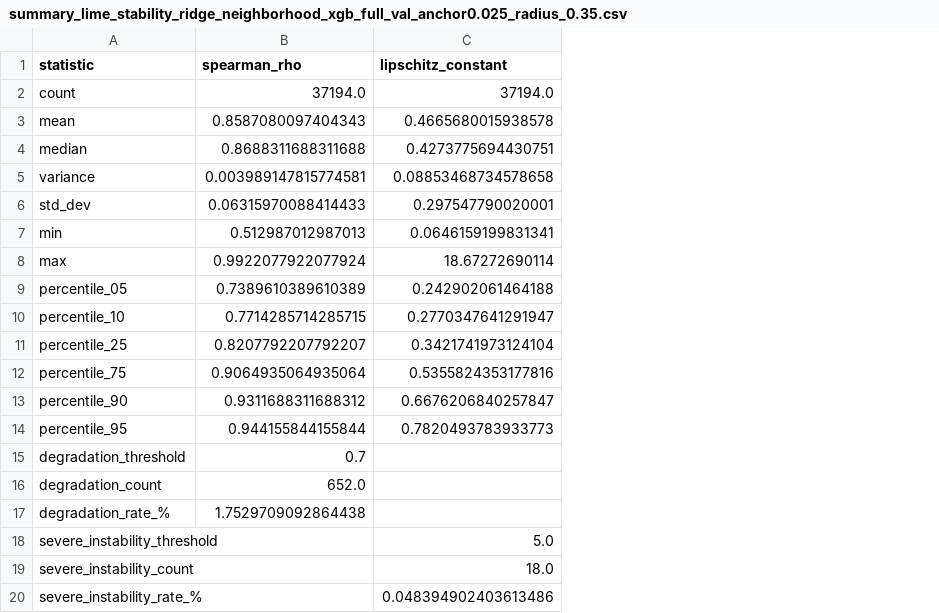
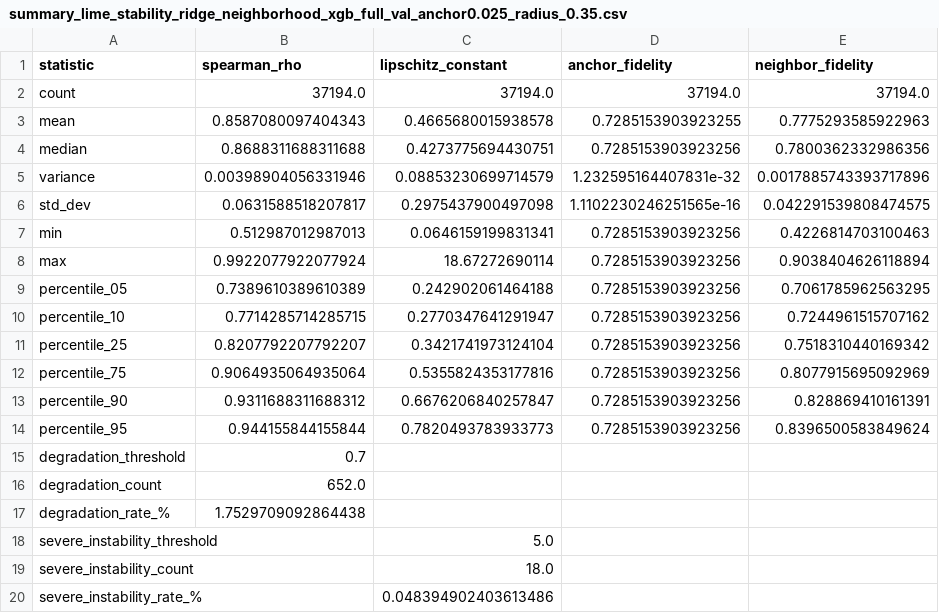
Before and after one commit to LudwigRoderich/diabetes-xai, a CSV file: outputs/results/xai/summary_lime_stability_ridge_neighborhood_xgb_full_val_anchor0.025_radius_0.35.csv, drawn as a sheet; the diff names each change by its address in the sheet, - before the commit and + after, or states it on an @@ line.

```diff
--- a/outputs/results/xai/summary_lime_stability_ridge_neighborhood_xgb_full_val_anchor0.025_radius_0.35.csv
+++ b/outputs/results/xai/summary_lime_stability_ridge_neighborhood_xgb_full_val_anchor0.025_radius_0.35.csv
+column D (anchor_fidelity), rows 2-14: 37194.0 | 0.7285153903923255 | 0.7285153903923256 | 1.232595164407831e-32 | 1.1102230246251565e-16 | 0.7285153903923256 | 0.7285153903923256 | 0.7285153903923256 | 0.7285153903923256 | 0.7285153903923256 | 0.7285153903923256 | 0.7285153903923256 | 0.7285153903923256
+column E (neighbor_fidelity), rows 2-14: 37194.0 | 0.7775293585922963 | 0.7800362332986356 | 0.0017885743393717896 | 0.042291539808474575 | 0.4226814703100463 | 0.9038404626118894 | 0.7061785962563295 | 0.7244961515707162 | 0.7518310440169342 | 0.8077915695092969 | 0.828869410161391 | 0.8396500583849624
-B5 (spearman_rho): 0.003989147815774581
+B5 (spearman_rho): 0.00398904056331946
-C5 (lipschitz_constant): 0.08853468734578658
+C5 (lipschitz_constant): 0.08853230699714579
-B6 (spearman_rho): 0.06315970088414433
+B6 (spearman_rho): 0.0631588518207817
-C6 (lipschitz_constant): 0.297547790020001
+C6 (lipschitz_constant): 0.2975437900497098
```
Also changed, not shown: outputs/results/xai/summary_lime_stability_ridge_neighborhood_xgb_full_val_anchor0.075_radius_0.35.csv, outputs/results/xai/summary_lime_stability_ridge_neighborhood_xgb_full_val_anchor0.125_radius_0.35.csv, 5 other files.
